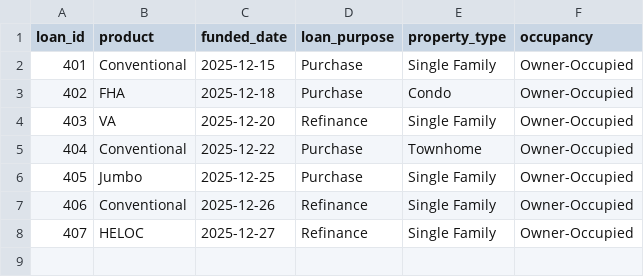
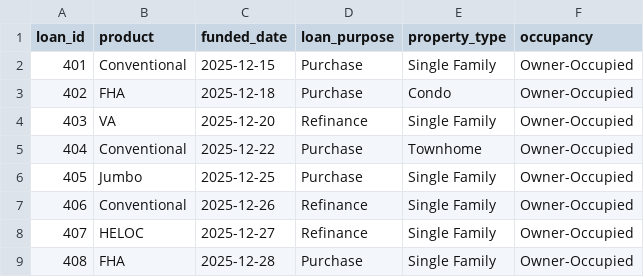
Before and after one commit to ksolo-dbt/loandepot-poc-workshop, a CSV file: seeds/seed_dim_loan.csv, drawn as a sheet.

Commit message:
Test dim Type 1 and Incremental Dim and Fact

```diff
--- a/seeds/seed_dim_loan.csv
+++ b/seeds/seed_dim_loan.csv
@@ -8 +8,2 @@ loan_id,product,funded_date,loan_purpose,property_type,occupancy
 407,HELOC,2025-12-27,Refinance,Single Family,Owner-Occupied
+408,FHA,2025-12-28,Purchase,Single Family, Owner-Occupied
```
Also changed, not shown: seeds/seed_dim_lead.csv, seeds/seed_fact_loan.csv.
